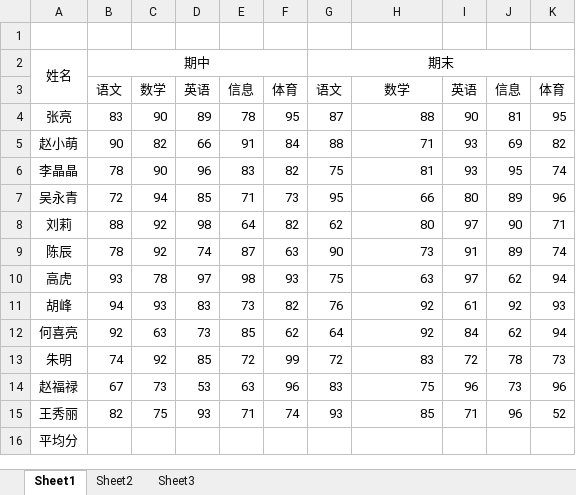
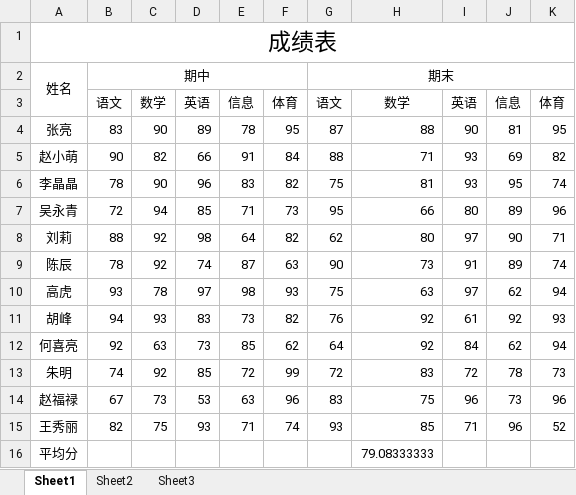
Before and after one commit to CancerXiaoAi/demo, an Excel workbook: 大学信息技术/期末考试-复习/复习题/第2题/BExcel.xlsx, sheet Sheet1, drawn as a sheet; values as stored, in another font and other column widths than the file's, no borders; conditional formats not drawn; the diff names each change by its address in the sheet, - before the commit and + after, or states it on an @@ line.

```diff
--- a/大学信息技术/期末考试-复习/复习题/第2题/BExcel.xlsx (sheet Sheet1)
+++ b/大学信息技术/期末考试-复习/复习题/第2题/BExcel.xlsx (sheet Sheet1)
-A1: (empty)
+A1: 成绩表
+A1:K1 merged
-H16: (empty)
+H16: 79.08333333
```
Also changed, not shown: sheet Sheet2, charts or pictures, 大学信息技术/期末考试-复习/复习题/第3题/CExcel.xlsx, 大学信息技术/期末考试-复习/复习题/第4题/HExcel.xlsx, 1 other file.
